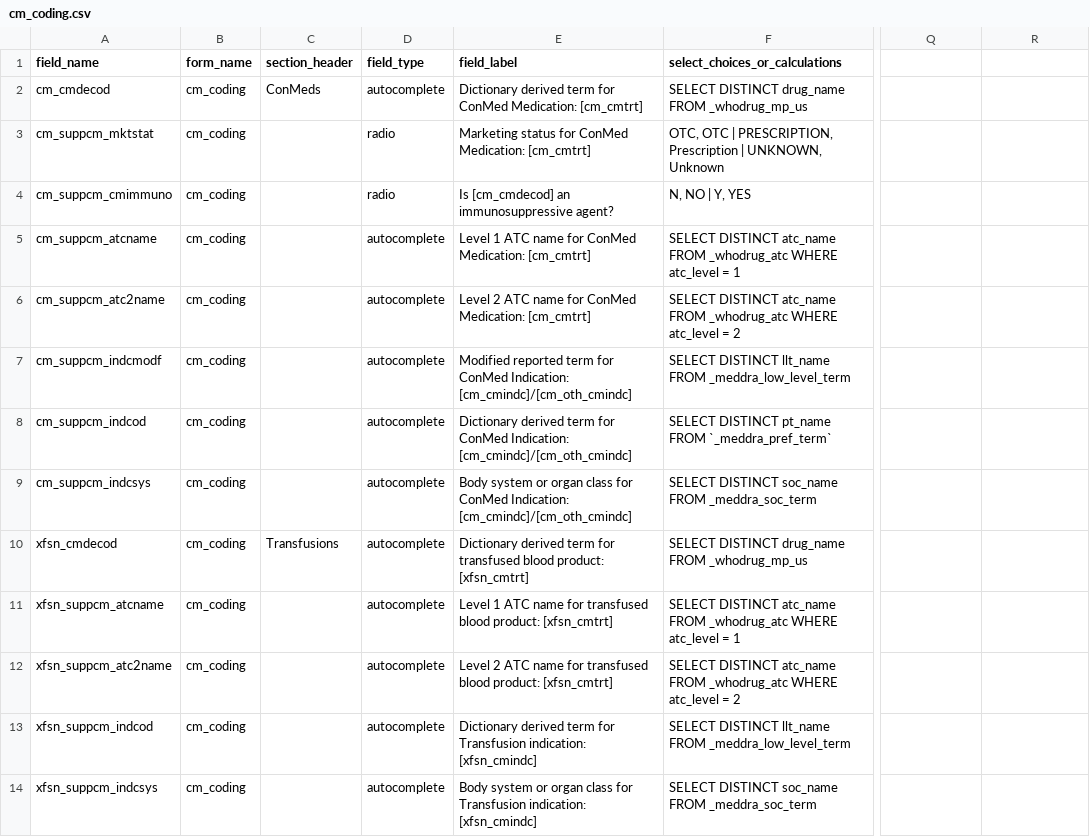
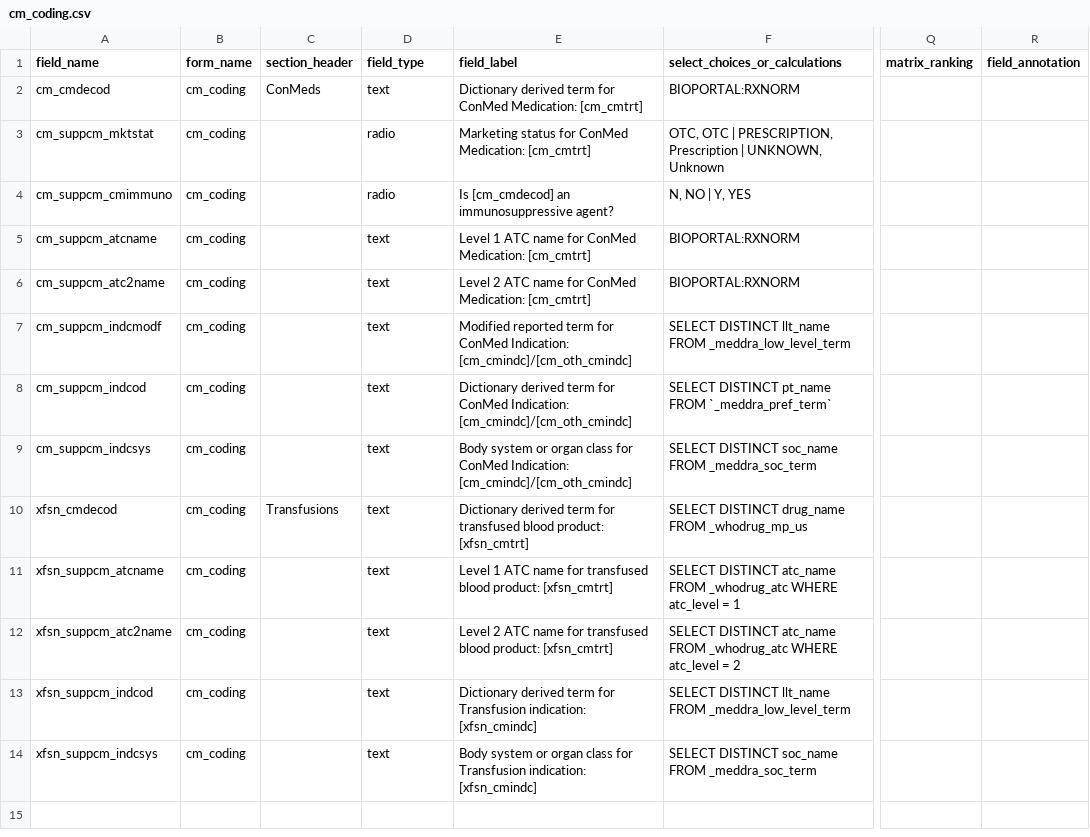
Before and after one commit to ctsit/redcap-extras, a CSV file: forms/cm_coding.csv, drawn as a sheet; only a part is shown, gaps mark what is left out; the diff names each change by its address in the sheet, - before the commit and + after, or states it on an @@ line.

Commit message:
Add generalized conmed form with ontology

```diff
--- a/forms/cm_coding.csv
+++ b/forms/cm_coding.csv
-Q1: (empty)
+Q1: matrix_ranking
-R1: (empty)
+R1: field_annotation
-D2 (field_type): autocomplete
+D2 (field_type): text
-F2 (select_choices_or_calculations): SELECT DISTINCT drug_name FROM _whodrug_mp_us
+F2 (select_choices_or_calculations): BIOPORTAL:RXNORM
-D5:D14 (field_type): autocomplete
+D5:D14 (field_type): text
-F5 (select_choices_or_calculations): SELECT DISTINCT atc_name FROM _whodrug_atc WHERE atc_level = 1
+F5 (select_choices_or_calculations): BIOPORTAL:RXNORM
-F6 (select_choices_or_calculations): SELECT DISTINCT atc_name FROM _whodrug_atc WHERE atc_level = 2
+F6 (select_choices_or_calculations): BIOPORTAL:RXNORM
```
